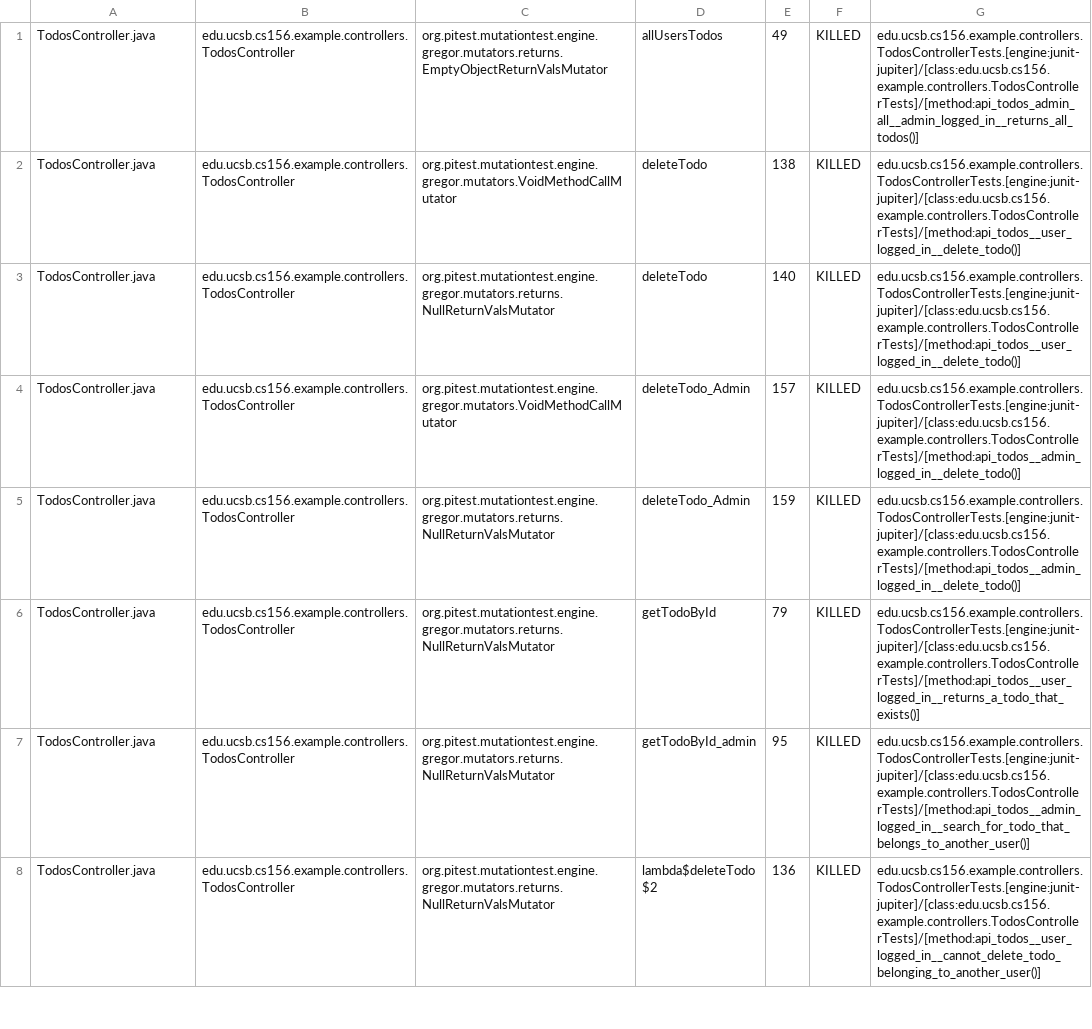
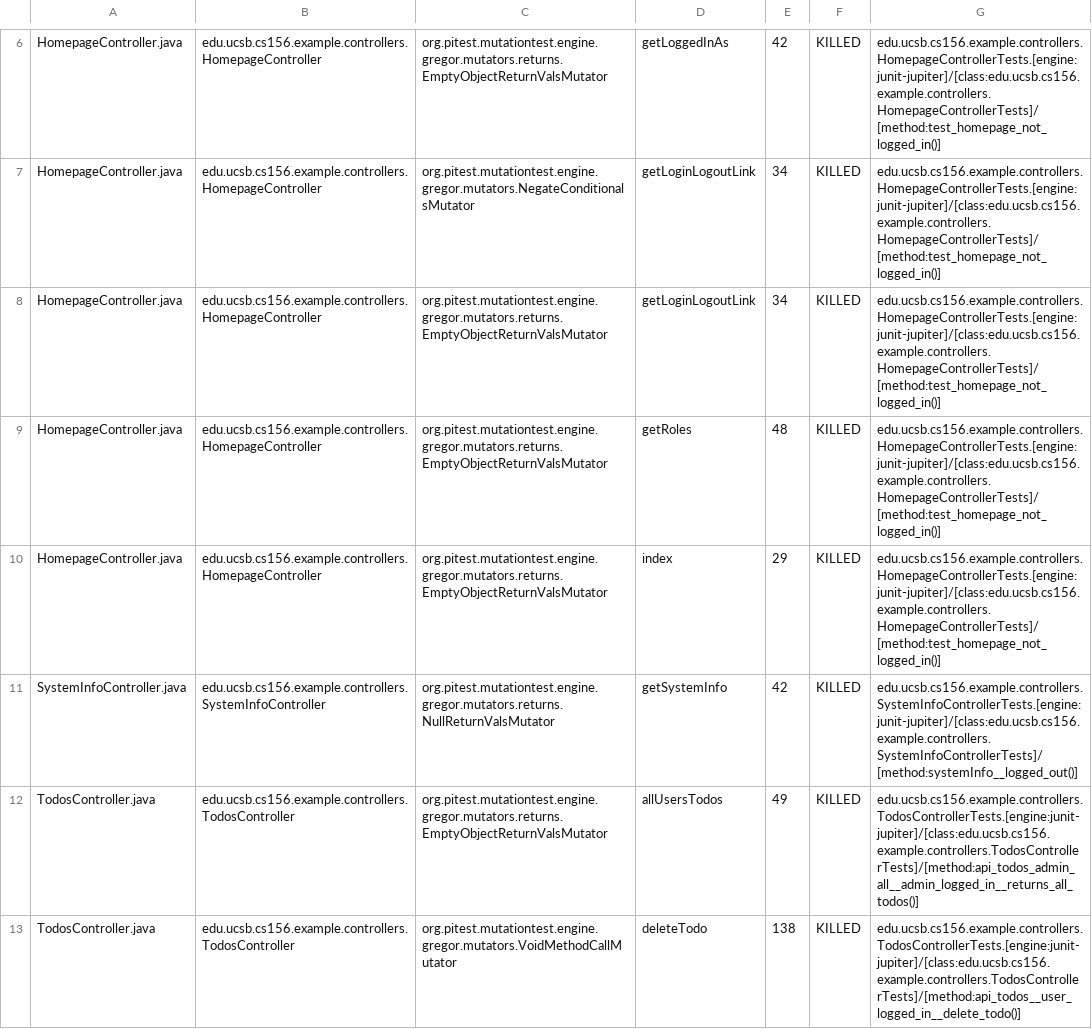
Before and after one commit to ucsb-cs156-s25/STARTER-jpa03, a CSV file: prs/4/pitest/mutations.csv, drawn as a sheet; only a part is shown, gaps mark what is left out; the shorter side is filled out with more unchanged rows; the diff covers the shown part only.

Commit message:
Deploying to gh-pages from @ ucsb-cs156-s25/STARTER-jpa03@127564ad138cde9f0903b3a3959b9a859f43c5c9 🚀

```diff
--- a/prs/4/pitest/mutations.csv
+++ b/prs/4/pitest/mutations.csv
@@ -1 +6,7 @@
+HomepageController.java,edu.ucsb.cs156.example.controllers.HomepageController,org.pitest.mutationtest.engine.gregor.mutators.returns.EmptyObjectReturnValsMutator,getLoggedInAs,42,KILLED,edu.ucsb.cs156.example.controllers.HomepageControllerTests.[engine:junit-jupiter]/[class:edu.ucsb.cs156.example.controllers.HomepageControllerTests]/[method:test_homepage_not_logged_in()]
+HomepageController.java,edu.ucsb.cs156.example.controllers.HomepageController,org.pitest.mutationtest.engine.gregor.mutators.NegateConditionalsMutator,getLoginLogoutLink,34,KILLED,edu.ucsb.cs156.example.controllers.HomepageControllerTests.[engine:junit-jupiter]/[class:edu.ucsb.cs156.example.controllers.HomepageControllerTests]/[method:test_homepage_not_logged_in()]
+HomepageController.java,edu.ucsb.cs156.example.controllers.HomepageController,org.pitest.mutationtest.engine.gregor.mutators.returns.EmptyObjectReturnValsMutator,getLoginLogoutLink,34,KILLED,edu.ucsb.cs156.example.controllers.HomepageControllerTests.[engine:junit-jupiter]/[class:edu.ucsb.cs156.example.controllers.HomepageControllerTests]/[method:test_homepage_not_logged_in()]
+HomepageController.java,edu.ucsb.cs156.example.controllers.HomepageController,org.pitest.mutationtest.engine.gregor.mutators.returns.EmptyObjectReturnValsMutator,getRoles,48,KILLED,edu.ucsb.cs156.example.controllers.HomepageControllerTests.[engine:junit-jupiter]/[class:edu.ucsb.cs156.example.controllers.HomepageControllerTests]/[method:test_homepage_not_logged_in()]
+HomepageController.java,edu.ucsb.cs156.example.controllers.HomepageController,org.pitest.mutationtest.engine.gregor.mutators.returns.EmptyObjectReturnValsMutator,index,29,KILLED,edu.ucsb.cs156.example.controllers.HomepageControllerTests.[engine:junit-jupiter]/[class:edu.ucsb.cs156.example.controllers.HomepageControllerTests]/[method:test_homepage_not_logged_in()]
+SystemInfoController.java,edu.ucsb.cs156.example.controllers.SystemInfoController,org.pitest.mutationtest.engine.gregor.mutators.returns.NullReturnValsMutator,getSystemInfo,42,KILLED,edu.ucsb.cs156.example.controllers.SystemInfoControllerTests.[engine:junit-jupiter]/[class:edu.ucsb.cs156.example.controllers.SystemInfoControllerTests]/[method:systemInfo__logged_out()]
 TodosController.java,edu.ucsb.cs156.example.controllers.TodosController,org.pitest.mutationtest.engine.gregor.mutators.returns.EmptyObjectReturnValsMutator,allUsersTodos,49,KILLED,edu.ucsb.cs156.example.controllers.TodosControllerTests.[engine:junit-jupiter]/[class:edu.ucsb.cs156.example.controllers.TodosControllerTests]/[method:api_todos_admin_all__admin_logged_in__returns_all_todos()]
```
Also changed, not shown: 1 added row, 6 removed rows, 6 moved rows and 2 edited cells elsewhere in this file, 11 other files.
